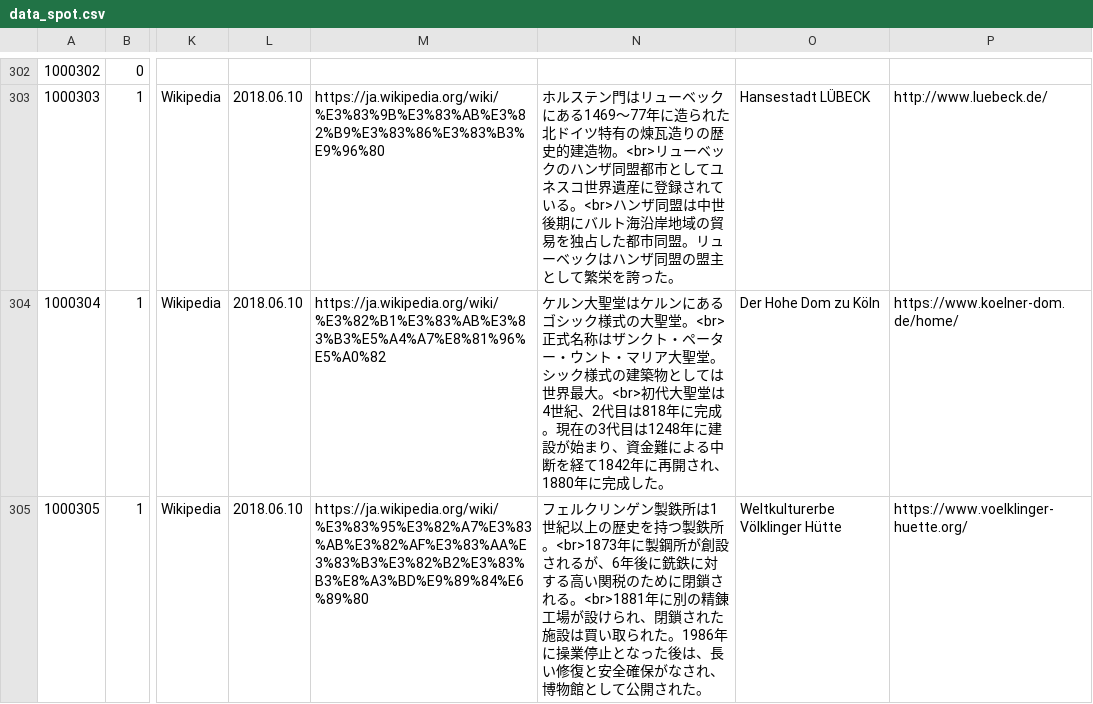
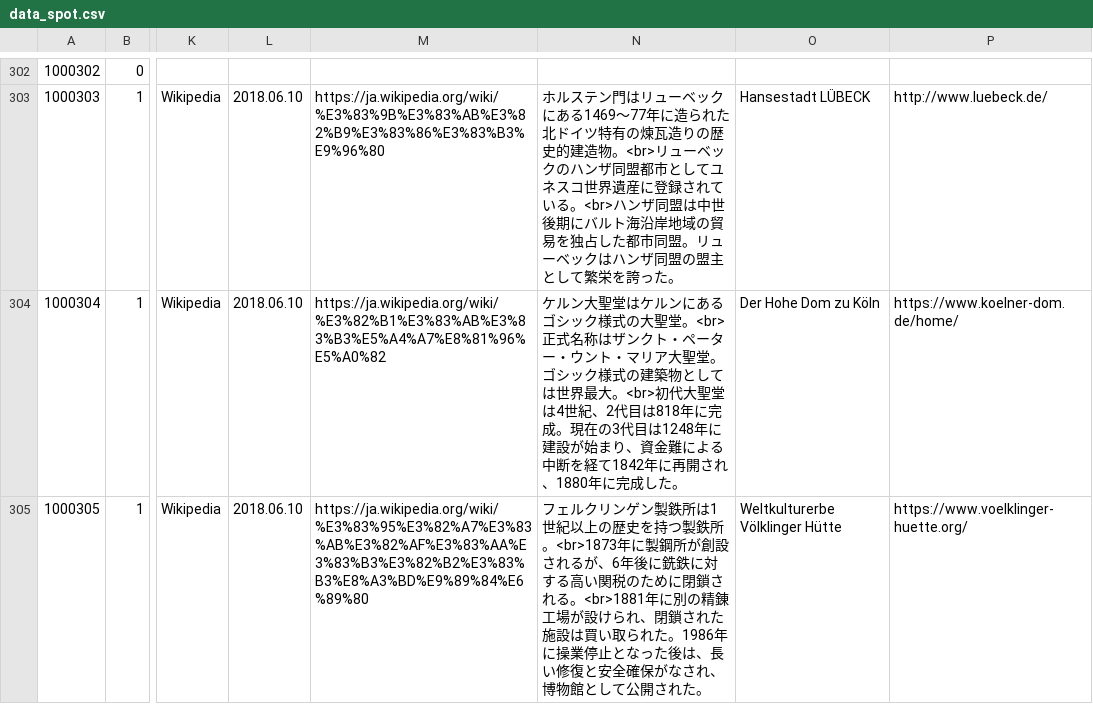
Before and after one commit to ino-github/yurumap, a CSV file: src/data_spot.csv, drawn as a sheet; only a part is shown, gaps mark what is left out; the diff covers the shown part only; the diff names each change by its address in the sheet, - before the commit and + after, or states it on an @@ line.

```diff
--- a/src/data_spot.csv
+++ b/src/data_spot.csv
-N304: …大聖堂。シック様…
+N304: …大聖堂。ゴシック様…
```
Also changed, not shown: 14 edited cells elsewhere in this file, src/data_history.csv, src/data_yuru.csv, 6 other files.
